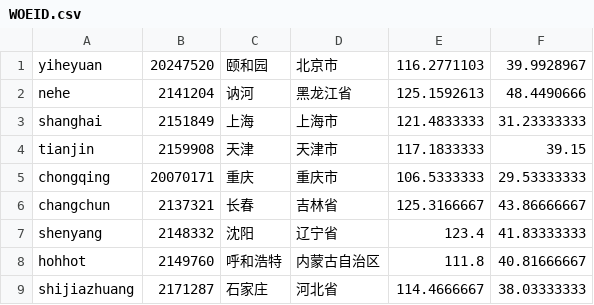
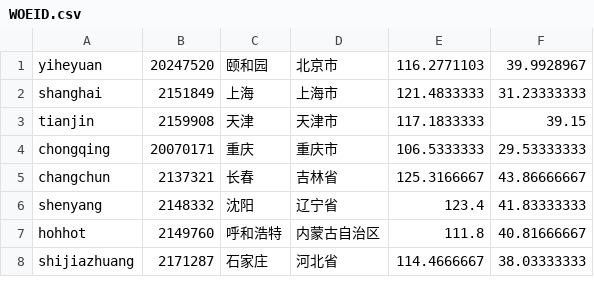
Before and after one commit to connichiha/weather, a CSV file: WOEID.csv, drawn as a sheet; only a part is shown; the diff names each change by its address in the sheet, - before the commit and + after, or states it on an @@ line.

Commit message:
Update WOEID.csv

```diff
--- a/WOEID.csv
+++ b/WOEID.csv
-row 2: nehe | 2141204 | 讷河 | 黑龙江省 | 125.1592613 | 48.4490666
```
